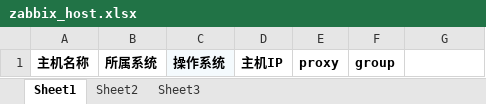
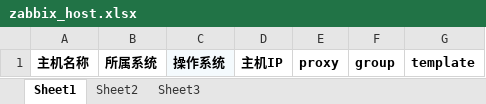
Before and after one commit to qw8880000/ZabbixTools, an Excel workbook: zabbix_host.xlsx, sheet Sheet1, drawn as a sheet; values as stored, in another font and other column widths than the file's, no borders; the diff names each change by its address in the sheet, - before the commit and + after, or states it on an @@ line.

Commit message:
[zabbix_host_update] 脚本优化

```diff
--- a/zabbix_host.xlsx (sheet Sheet1)
+++ b/zabbix_host.xlsx (sheet Sheet1)
-G1: (empty)
+G1: template
```
Also changed, not shown: 1 other file.
